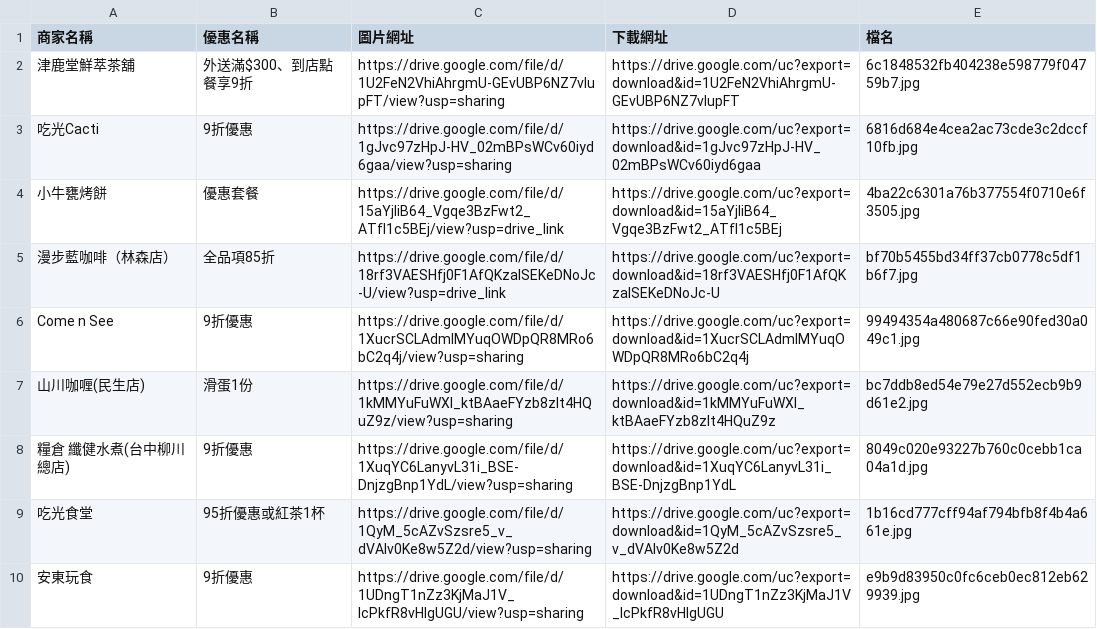
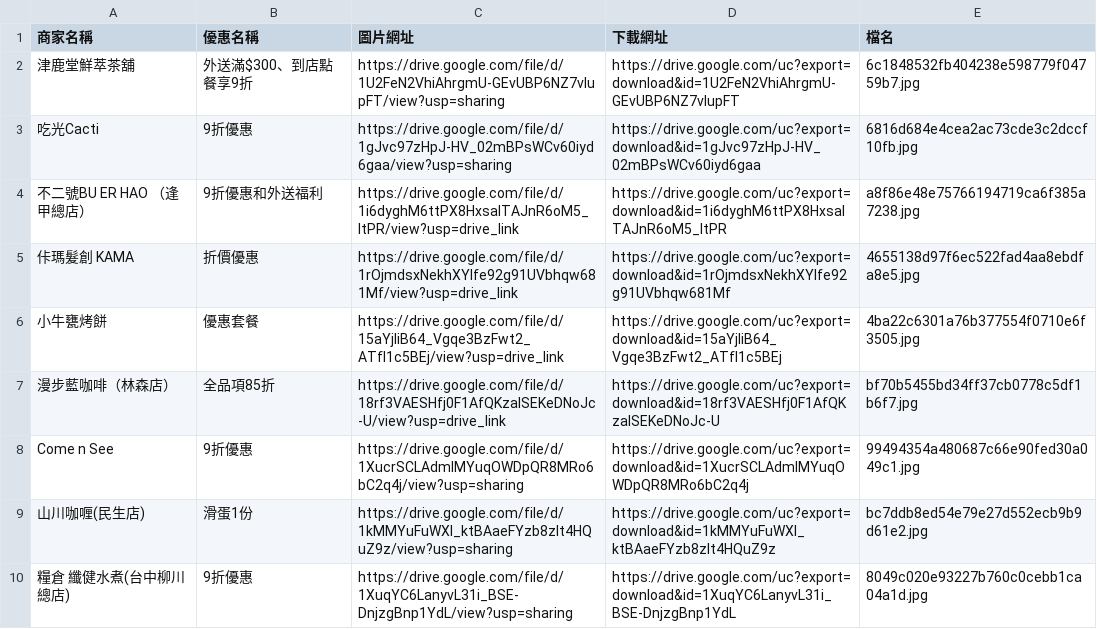
Before and after one commit to ntcusa000/Special-Merchant, a CSV file: data/mapping.csv, drawn as a sheet; only a part is shown; the shorter side is filled out with more unchanged rows; the diff names each change by its address in the sheet, - before the commit and + after, or states it on an @@ line.

```diff
--- a/data/mapping.csv
+++ b/data/mapping.csv
+row 4: 不二號BU ER HAO （逢甲總店） | 9折優惠和外送福利 | https://drive.google.com/file/d/1i6dyghM6ttPX8HxsaITAJnR6oM5_ItPR/view?usp=drive_link | https://drive.google.com/uc?export=download&id=1i6dyghM6ttPX8HxsaITAJnR6oM5_ItPR | a8f86e48e75766194719ca6f385a7238.jpg
+row 5: 佧瑪髮創 KAMA | 折價優惠 | https://drive.google.com/file/d/1rOjmdsxNekhXYlfe92g91UVbhqw681Mf/view?usp=drive_link | https://drive.google.com/uc?export=download&id=1rOjmdsxNekhXYlfe92g91UVbhqw681Mf | 4655138d97f6ec522fad4aa8ebdfa8e5.jpg
```
Also changed, not shown: 3 other files.
